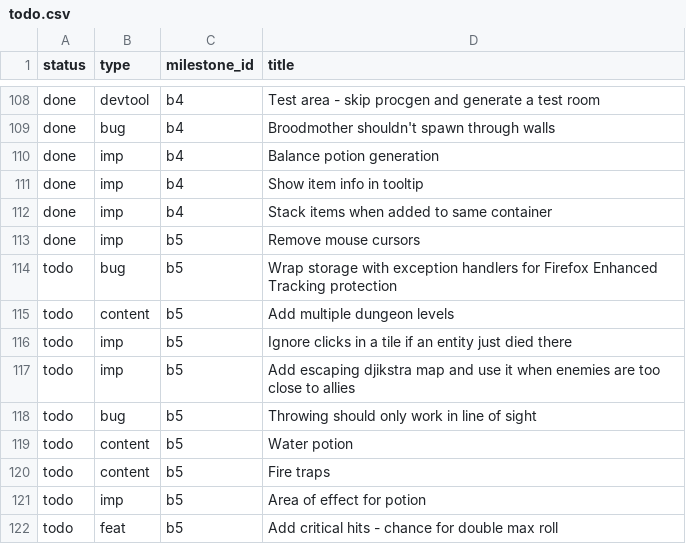
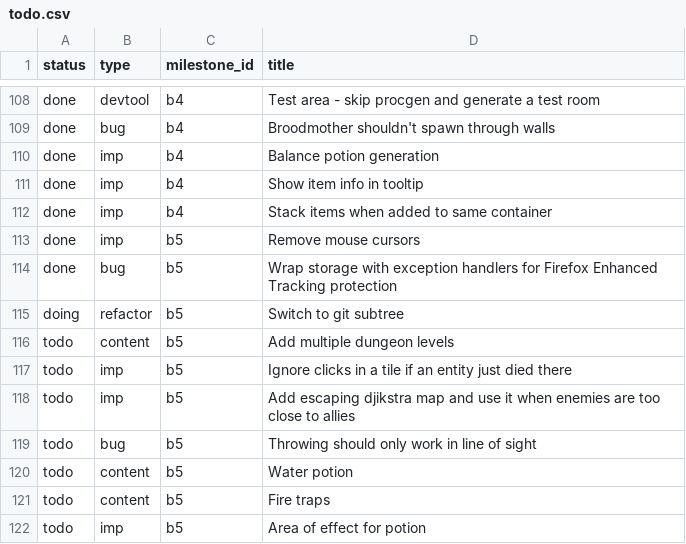
Before and after one commit to jordwest/prism, a CSV file: docs/todo.csv, drawn as a sheet; only a part is shown, gaps mark what is left out; the shorter side is filled out with more unchanged rows.

```diff
--- a/docs/todo.csv
+++ b/docs/todo.csv
@@ -113,3 +113,4 @@ done,imp,b4,Stack items when added to same container
 done,imp,b5,Remove mouse cursors
-todo,bug,b5,Wrap storage with exception handlers for Firefox Enhanced Tracking protection
+done,bug,b5,Wrap storage with exception handlers for Firefox Enhanced Tracking protection
+doing,refactor,b5,Switch to git subtree
 todo,content,b5,Add multiple dungeon levels
```
Also changed, not shown: 2 other files.
